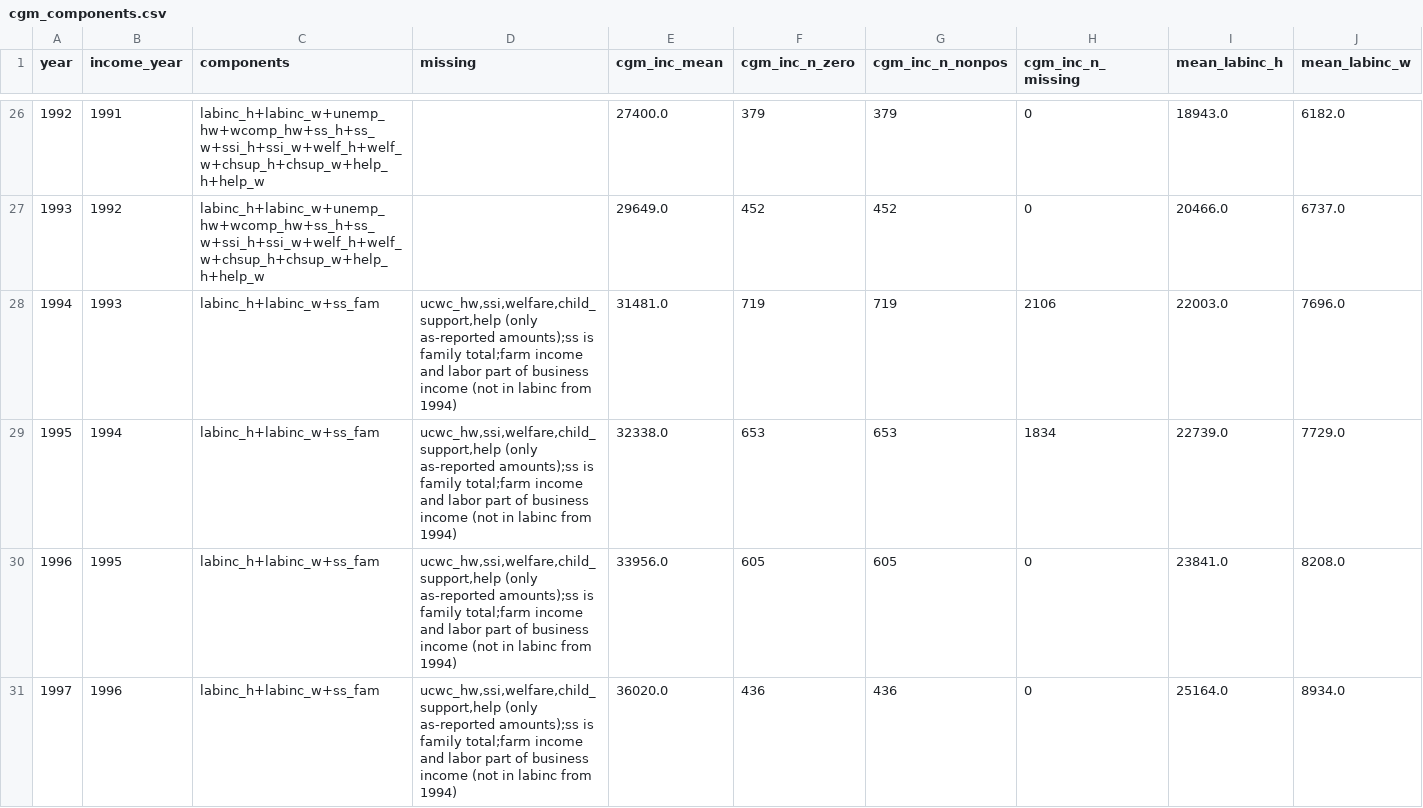
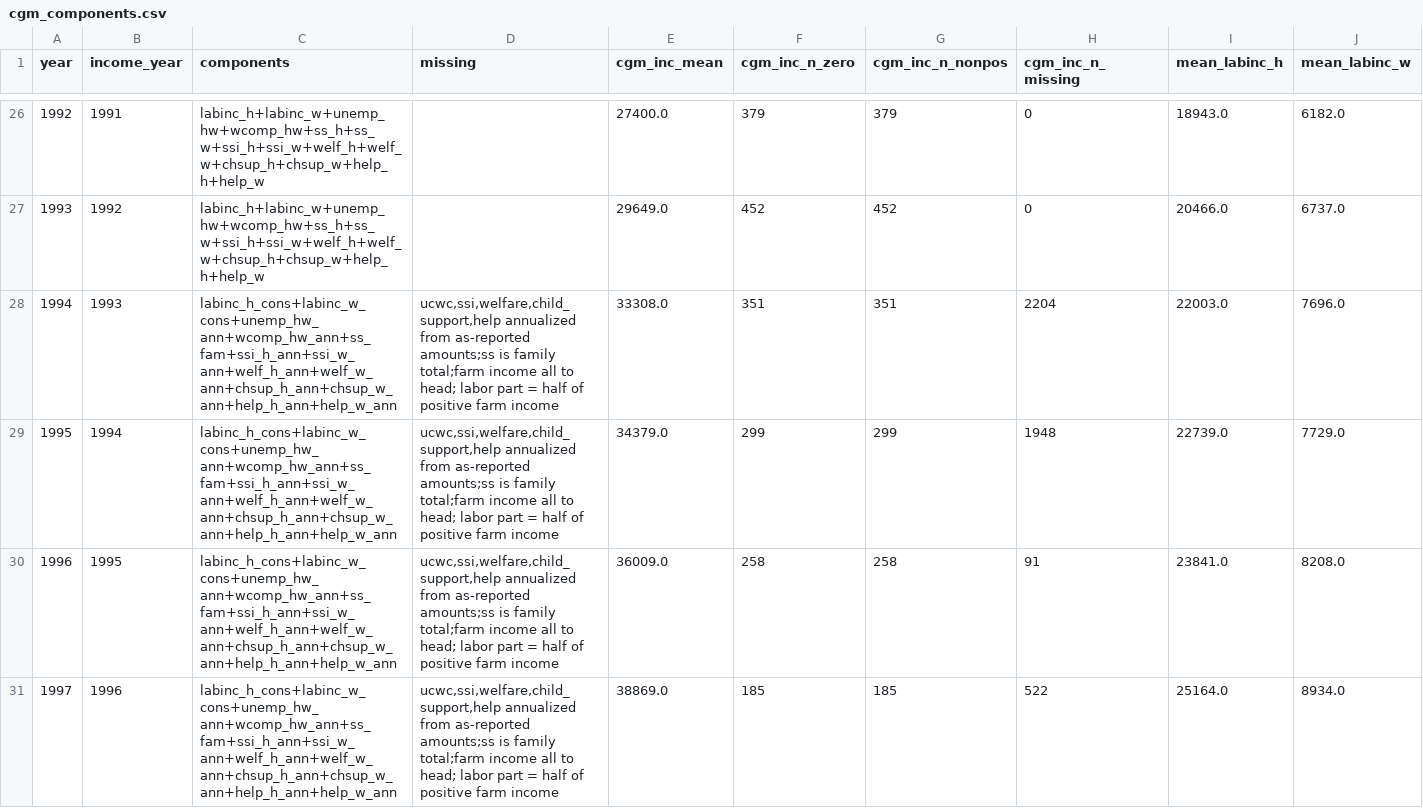
Before and after one commit to richyuen/income-trends, a CSV file: psid/output/cgm_components.csv, drawn as a sheet; only a part is shown, gaps mark what is left out; the diff covers the shown part only; the diff names each change by its address in the sheet, - before the commit and + after, or states it on an @@ line.

```diff
--- a/psid/output/cgm_components.csv
+++ b/psid/output/cgm_components.csv
-C28:C31 (components): labinc_h+labinc_w+ss_fam
+C28:C31 (components): labinc_h_cons+labinc_w_cons+unemp_hw_ann+wcomp_hw_ann+ss_fam+ssi_h_ann+ssi_w_ann+welf_h_ann+welf_w_ann+chsup_h_ann+chsup_w_ann+help_h_ann+help_w_ann
-D28:D31 (missing): ucwc_hw,ssi,welfare,child_support,help (only as-reported amounts);ss is family total;farm income and labor part of business income (not in labinc from 1994)
+D28:D31 (missing): ucwc,ssi,welfare,child_support,help annualized from as-reported amounts;ss is family total;farm income all to head; labor part = half of positive farm income
-E28 (cgm_inc_mean): 31481.0
+E28 (cgm_inc_mean): 33308.0
-F28 (cgm_inc_n_zero): 719
+F28 (cgm_inc_n_zero): 351
-G28 (cgm_inc_n_nonpos): 719
+G28 (cgm_inc_n_nonpos): 351
-H28 (cgm_inc_n_missing): 2106
+H28 (cgm_inc_n_missing): 2204
-E29 (cgm_inc_mean): 32338.0
+E29 (cgm_inc_mean): 34379.0
-F29 (cgm_inc_n_zero): 653
+F29 (cgm_inc_n_zero): 299
-G29 (cgm_inc_n_nonpos): 653
+G29 (cgm_inc_n_nonpos): 299
-H29 (cgm_inc_n_missing): 1834
+H29 (cgm_inc_n_missing): 1948
-E30 (cgm_inc_mean): 33956.0
+E30 (cgm_inc_mean): 36009.0
-F30 (cgm_inc_n_zero): 605
+F30 (cgm_inc_n_zero): 258
-G30 (cgm_inc_n_nonpos): 605
+G30 (cgm_inc_n_nonpos): 258
-H30 (cgm_inc_n_missing): 0
+H30 (cgm_inc_n_missing): 91
-E31 (cgm_inc_mean): 36020.0
+E31 (cgm_inc_mean): 38869.0
-F31 (cgm_inc_n_zero): 436
+F31 (cgm_inc_n_zero): 185
-G31 (cgm_inc_n_nonpos): 436
+G31 (cgm_inc_n_nonpos): 185
-H31 (cgm_inc_n_missing): 0
+H31 (cgm_inc_n_missing): 522
```
Also changed, not shown: 68 edited cells elsewhere in this file, psid/output/sentinel_counts.csv, psid/output/validation_by_year.csv, 7 other files.
